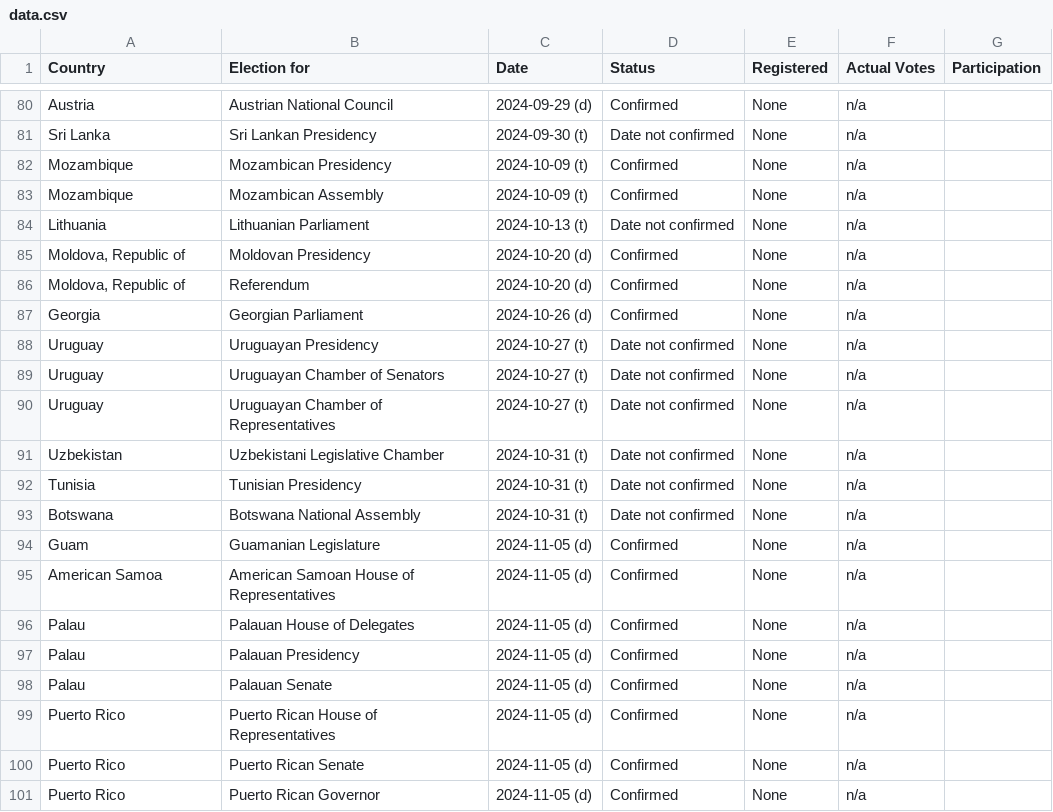
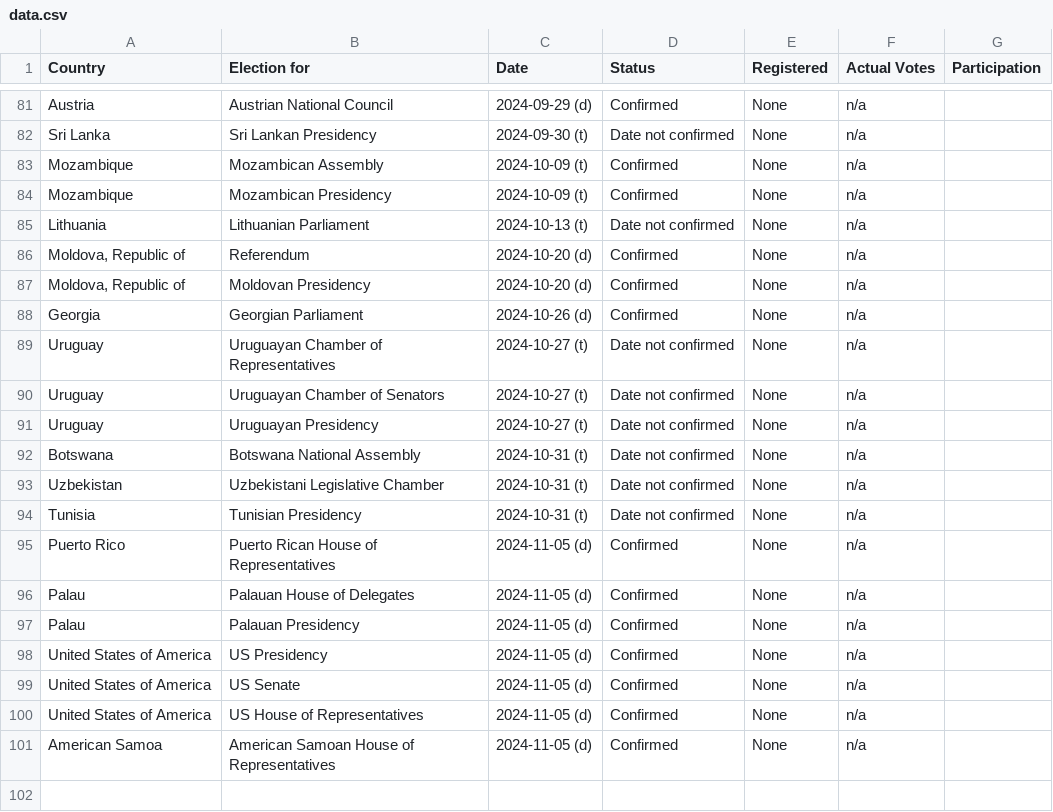
Before and after one commit to katrventura/elections-scraper, a CSV file: data.csv, drawn as a sheet; only a part is shown, gaps mark what is left out; the diff covers the shown part only.

```diff
--- a/data.csv
+++ b/data.csv
@@ -116,21 +117,20 @@ Austria,Austrian National Council,2024-09-29 (d),Confirmed,None,n/a,
 Sri Lanka,Sri Lankan Presidency,2024-09-30 (t),Date not confirmed,None,n/a,
+Mozambique,Mozambican Assembly,2024-10-09 (t),Confirmed,None,n/a,
 Mozambique,Mozambican Presidency,2024-10-09 (t),Confirmed,None,n/a,
-Mozambique,Mozambican Assembly,2024-10-09 (t),Confirmed,None,n/a,
 Lithuania,Lithuanian Parliament,2024-10-13 (t),Date not confirmed,None,n/a,
+"Moldova, Republic of",Referendum,2024-10-20 (d),Confirmed,None,n/a,
 "Moldova, Republic of",Moldovan Presidency,2024-10-20 (d),Confirmed,None,n/a,
-"Moldova, Republic of",Referendum,2024-10-20 (d),Confirmed,None,n/a,
 Georgia,Georgian Parliament,2024-10-26 (d),Confirmed,None,n/a,
+Uruguay,Uruguayan Chamber of Representatives,2024-10-27 (t),Date not confirmed,None,n/a,
+Uruguay,Uruguayan Chamber of Senators,2024-10-27 (t),Date not confirmed,None,n/a,
 Uruguay,Uruguayan Presidency,2024-10-27 (t),Date not confirmed,None,n/a,
-Uruguay,Uruguayan Chamber of Senators,2024-10-27 (t),Date not confirmed,None,n/a,
-Uruguay,Uruguayan Chamber of Representatives,2024-10-27 (t),Date not confirmed,None,n/a,
+Botswana,Botswana National Assembly,2024-10-31 (t),Date not confirmed,None,n/a,
 Uzbekistan,Uzbekistani Legislative Chamber,2024-10-31 (t),Date not confirmed,None,n/a,
 Tunisia,Tunisian Presidency,2024-10-31 (t),Date not confirmed,None,n/a,
-Botswana,Botswana National Assembly,2024-10-31 (t),Date not confirmed,None,n/a,
-Guam,Guamanian Legislature,2024-11-05 (d),Confirmed,None,n/a,
-American Samoa,American Samoan House of Representatives,2024-11-05 (d),Confirmed,None,n/a,
+Puerto Rico,Puerto Rican House of Representatives,2024-11-05 (d),Confirmed,None,n/a,
 Palau,Palauan House of Delegates,2024-11-05 (d),Confirmed,None,n/a,
 Palau,Palauan Presidency,2024-11-05 (d),Confirmed,None,n/a,
-Palau,Palauan Senate,2024-11-05 (d),Confirmed,None,n/a,
-Puerto Rico,Puerto Rican House of Representatives,2024-11-05 (d),Confirmed,None,n/a,
-Puerto Rico,Puerto Rican Senate,2024-11-05 (d),Confirmed,None,n/a,
-Puerto Rico,Puerto Rican Governor,2024-11-05 (d),Confirmed,None,n/a,
+United States of America,US Presidency,2024-11-05 (d),Confirmed,None,n/a,
+United States of America,US Senate,2024-11-05 (d),Confirmed,None,n/a,
+United States of America,US House of Representatives,2024-11-05 (d),Confirmed,None,n/a,
+American Samoa,American Samoan House of Representatives,2024-11-05 (d),Confirmed,None,n/a,
```
Also changed, not shown: 2 added rows, 1 removed row and 9 moved rows elsewhere in this file.
